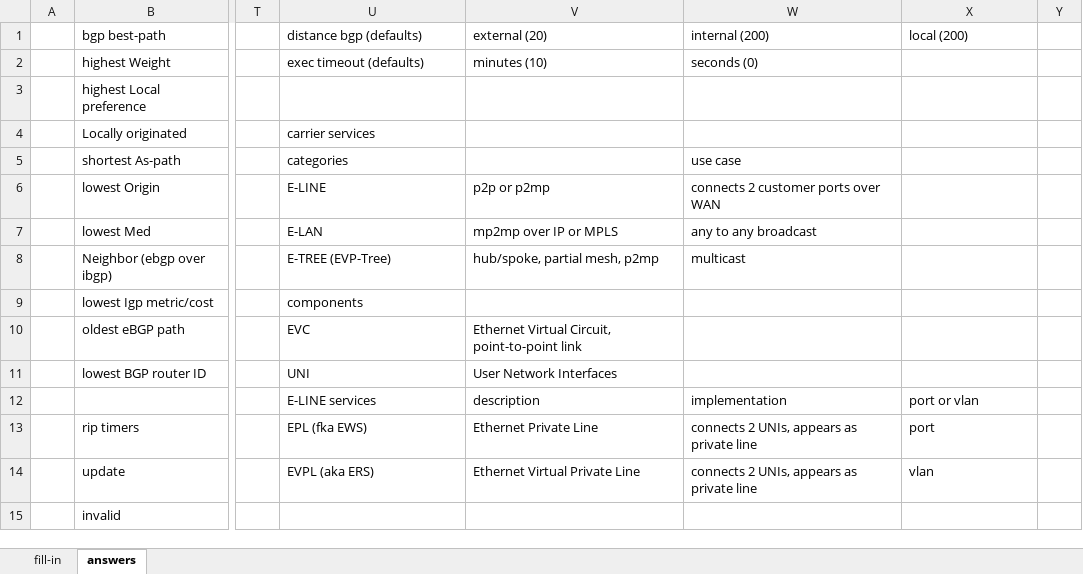
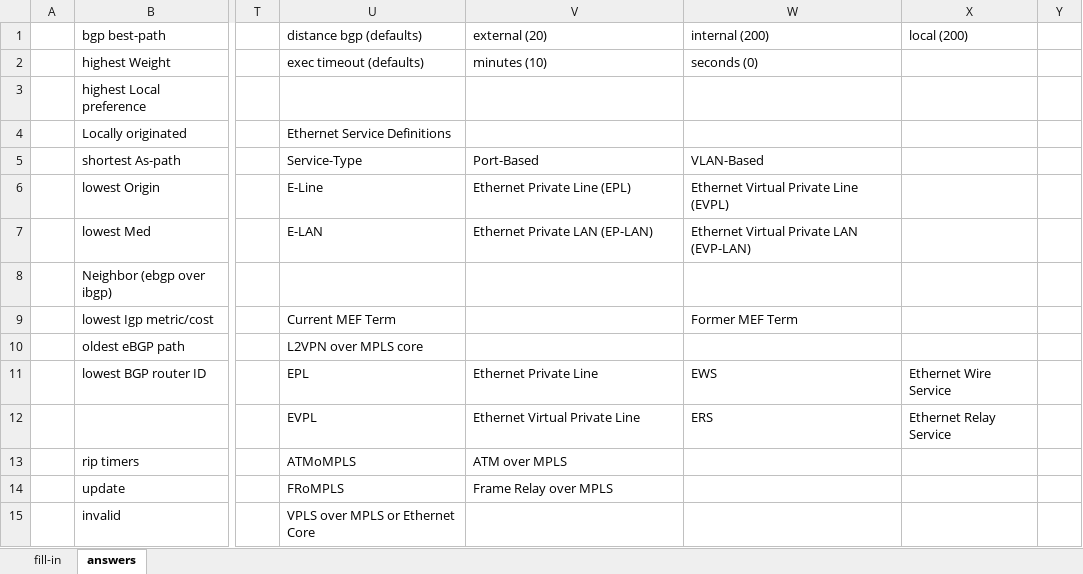
Before and after one commit to thelantamer/notes, an Excel workbook: written-exam-memory-drills.xlsx, sheet answers, drawn as a sheet; only a part is shown, gaps mark what is left out; values as stored, in another font and other column widths than the file's, no cell formats; the diff covers the shown part only; the diff names each change by its address in the sheet, - before the commit and + after, or states it on an @@ line.

Commit message:
updates

```diff
--- a/written-exam-memory-drills.xlsx (sheet answers)
+++ b/written-exam-memory-drills.xlsx (sheet answers)
-U4 (distance bgp (defaults)): carrier services
+U4 (distance bgp (defaults)): Ethernet Service Definitions
-U5 (distance bgp (defaults)): categories
+U5 (distance bgp (defaults)): Service-Type
-V5 (external (20)): (empty)
+V5 (external (20)): Port-Based
-W5 (internal (200)): use case
+W5 (internal (200)): VLAN-Based
-U6 (distance bgp (defaults)): E-LINE
+U6 (distance bgp (defaults)): E-Line
-V6 (external (20)): p2p or p2mp
+V6 (external (20)): Ethernet Private Line (EPL)
-W6 (internal (200)): connects 2 customer ports over WAN
+W6 (internal (200)): Ethernet Virtual Private Line (EVPL)
-V7 (external (20)): mp2mp over IP or MPLS
+V7 (external (20)): Ethernet Private LAN (EP-LAN)
-W7 (internal (200)): any to any broadcast
+W7 (internal (200)): Ethernet Virtual Private LAN (EVP-LAN)
-U8 (distance bgp (defaults)): E-TREE (EVP-Tree)
+U8 (distance bgp (defaults)): (empty)
-V8 (external (20)): hub/spoke, partial mesh, p2mp
+V8 (external (20)): (empty)
-W8 (internal (200)): multicast
+W8 (internal (200)): (empty)
-U9 (distance bgp (defaults)): components
+U9 (distance bgp (defaults)): Current MEF Term
-W9 (internal (200)): (empty)
+W9 (internal (200)): Former MEF Term
-U10 (distance bgp (defaults)): EVC
+U10 (distance bgp (defaults)): L2VPN over MPLS core
-V10 (external (20)): Ethernet Virtual Circuit, point-to-point link
+V10 (external (20)): (empty)
-U11 (distance bgp (defaults)): UNI
+U11 (distance bgp (defaults)): EPL
-V11 (external (20)): User Network Interfaces
+V11 (external (20)): Ethernet Private Line
-W11 (internal (200)): (empty)
+W11 (internal (200)): EWS
-X11 (local (200)): (empty)
+X11 (local (200)): Ethernet Wire Service
-U12 (distance bgp (defaults)): E-LINE services
+U12 (distance bgp (defaults)): EVPL
-V12 (external (20)): description
+V12 (external (20)): Ethernet Virtual Private Line
-W12 (internal (200)): implementation
+W12 (internal (200)): ERS
-X12 (local (200)): port or vlan
+X12 (local (200)): Ethernet Relay Service
-U13 (distance bgp (defaults)): EPL (fka EWS)
+U13 (distance bgp (defaults)): ATMoMPLS
-V13 (external (20)): Ethernet Private Line
+V13 (external (20)): ATM over MPLS
-W13:W14 (internal (200)): connects 2 UNIs, appears as private line
+W13:W14 (internal (200)): (empty)
-X13 (local (200)): port
+X13 (local (200)): (empty)
-U14 (distance bgp (defaults)): EVPL (aka ERS)
+U14 (distance bgp (defaults)): FRoMPLS
-V14 (external (20)): Ethernet Virtual Private Line
+V14 (external (20)): Frame Relay over MPLS
-X14 (local (200)): vlan
+X14 (local (200)): (empty)
-U15 (distance bgp (defaults)): (empty)
+U15 (distance bgp (defaults)): VPLS over MPLS or Ethernet Core
```
Also changed, not shown: 4 added rows, 14 removed rows and 209 edited cells elsewhere in this sheet, cell formats.
